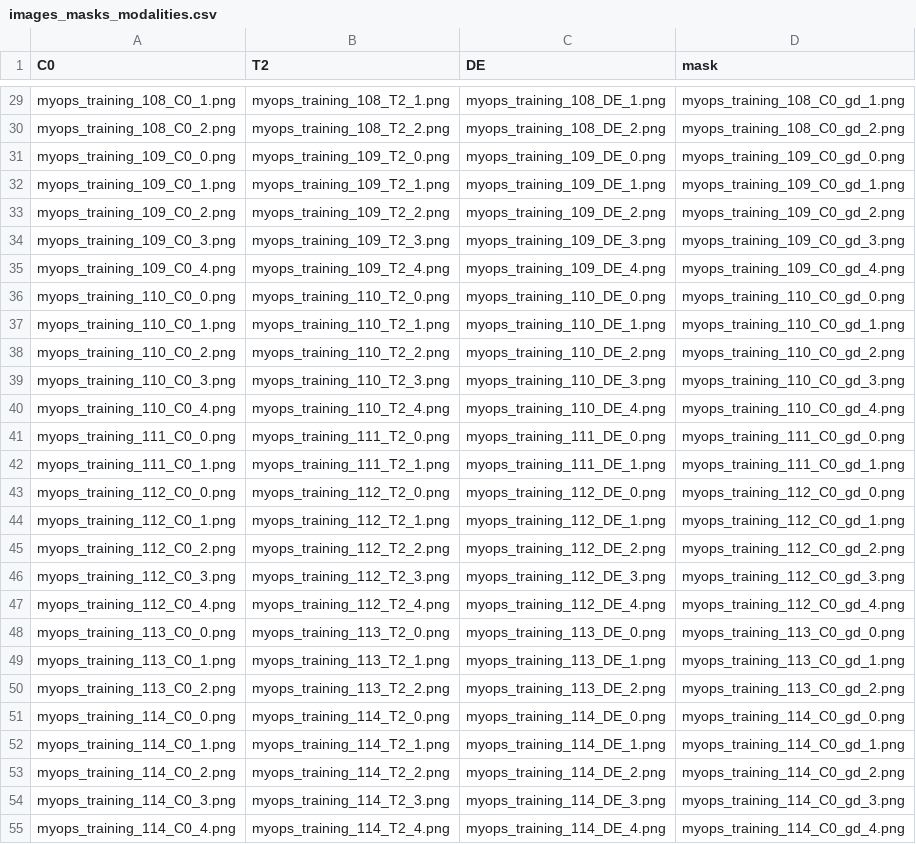
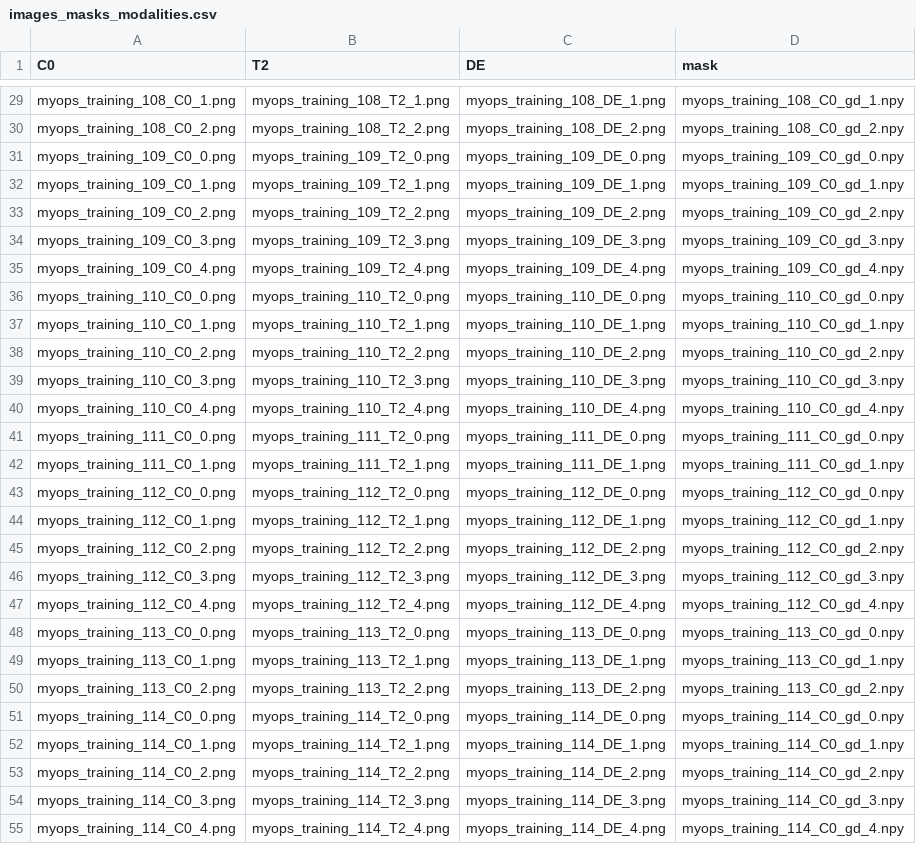
Before and after one commit to mariamonzon/MyocardialSegmentationCMRPractikum, a CSV file: input/images_masks_modalities.csv, drawn as a sheet; only a part is shown, gaps mark what is left out; the diff covers the shown part only; the diff names each change by its address in the sheet, - before the commit and + after, or states it on an @@ line.

```diff
--- a/input/images_masks_modalities.csv
+++ b/input/images_masks_modalities.csv
-D29 (mask): myops_training_108_C0_gd_1.png
+D29 (mask): myops_training_108_C0_gd_1.npy
-D30 (mask): myops_training_108_C0_gd_2.png
+D30 (mask): myops_training_108_C0_gd_2.npy
-D31 (mask): myops_training_109_C0_gd_0.png
+D31 (mask): myops_training_109_C0_gd_0.npy
-D32 (mask): myops_training_109_C0_gd_1.png
+D32 (mask): myops_training_109_C0_gd_1.npy
-D33 (mask): myops_training_109_C0_gd_2.png
+D33 (mask): myops_training_109_C0_gd_2.npy
-D34 (mask): myops_training_109_C0_gd_3.png
+D34 (mask): myops_training_109_C0_gd_3.npy
-D35 (mask): myops_training_109_C0_gd_4.png
+D35 (mask): myops_training_109_C0_gd_4.npy
-D36 (mask): myops_training_110_C0_gd_0.png
+D36 (mask): myops_training_110_C0_gd_0.npy
-D37 (mask): myops_training_110_C0_gd_1.png
+D37 (mask): myops_training_110_C0_gd_1.npy
-D38 (mask): myops_training_110_C0_gd_2.png
+D38 (mask): myops_training_110_C0_gd_2.npy
-D39 (mask): myops_training_110_C0_gd_3.png
+D39 (mask): myops_training_110_C0_gd_3.npy
-D40 (mask): myops_training_110_C0_gd_4.png
+D40 (mask): myops_training_110_C0_gd_4.npy
-D41 (mask): myops_training_111_C0_gd_0.png
+D41 (mask): myops_training_111_C0_gd_0.npy
-D42 (mask): myops_training_111_C0_gd_1.png
+D42 (mask): myops_training_111_C0_gd_1.npy
-D43 (mask): myops_training_112_C0_gd_0.png
+D43 (mask): myops_training_112_C0_gd_0.npy
-D44 (mask): myops_training_112_C0_gd_1.png
+D44 (mask): myops_training_112_C0_gd_1.npy
-D45 (mask): myops_training_112_C0_gd_2.png
+D45 (mask): myops_training_112_C0_gd_2.npy
-D46 (mask): myops_training_112_C0_gd_3.png
+D46 (mask): myops_training_112_C0_gd_3.npy
-D47 (mask): myops_training_112_C0_gd_4.png
+D47 (mask): myops_training_112_C0_gd_4.npy
-D48 (mask): myops_training_113_C0_gd_0.png
+D48 (mask): myops_training_113_C0_gd_0.npy
-D49 (mask): myops_training_113_C0_gd_1.png
+D49 (mask): myops_training_113_C0_gd_1.npy
-D50 (mask): myops_training_113_C0_gd_2.png
+D50 (mask): myops_training_113_C0_gd_2.npy
-D51 (mask): myops_training_114_C0_gd_0.png
+D51 (mask): myops_training_114_C0_gd_0.npy
-D52 (mask): myops_training_114_C0_gd_1.png
+D52 (mask): myops_training_114_C0_gd_1.npy
-D53 (mask): myops_training_114_C0_gd_2.png
+D53 (mask): myops_training_114_C0_gd_2.npy
-D54 (mask): myops_training_114_C0_gd_3.png
+D54 (mask): myops_training_114_C0_gd_3.npy
-D55 (mask): myops_training_114_C0_gd_4.png
+D55 (mask): myops_training_114_C0_gd_4.npy
```
Also changed, not shown: 75 edited cells elsewhere in this file, 12 other files.
